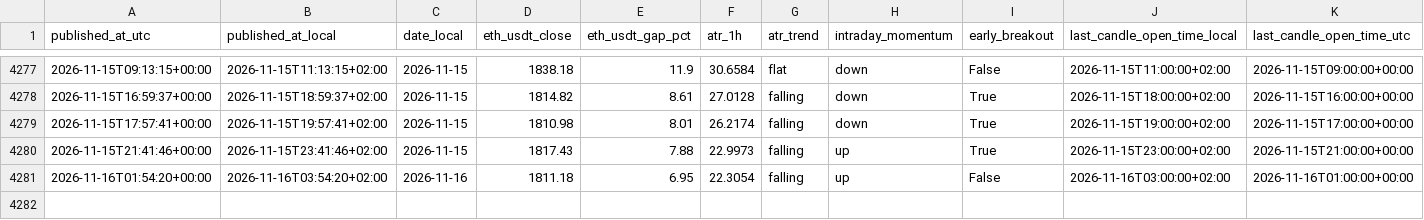
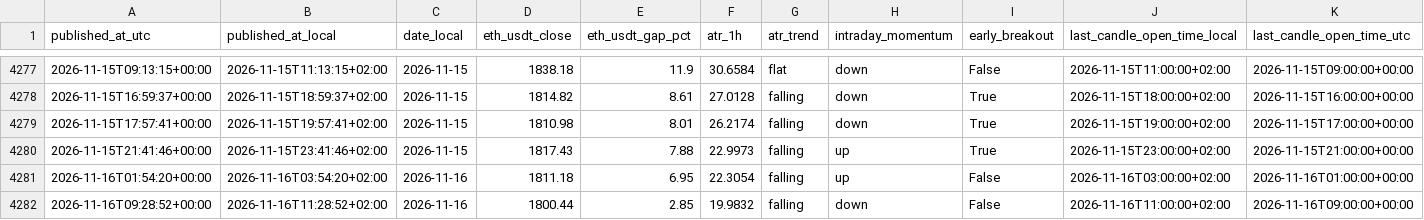
Before and after one commit to myslostelfgaming-collab/crypto-deployment-signal, a CSV file: data/history/index.csv, drawn as a sheet; only a part is shown, gaps mark what is left out; rows hold the shown columns only; the diff names each change by its address in the sheet, - before the commit and + after, or states it on an @@ line.

```diff
--- a/data/history/index.csv
+++ b/data/history/index.csv
+row 4282: 2026-11-16T09:28:52+00:00 | 2026-11-16T11:28:52+02:00 | 2026-11-16 | 1800.44 | 2.85 | 19.9832 | falling | down | False | 2026-11-16T11:00:00+02:00 | 2026-11-16T09:00:00+00:00
```
Also changed, not shown: data/forecast/baseline_probs_v1.csv, data/luno/luno_price_proxy_history_v1.csv, 32 other files.
